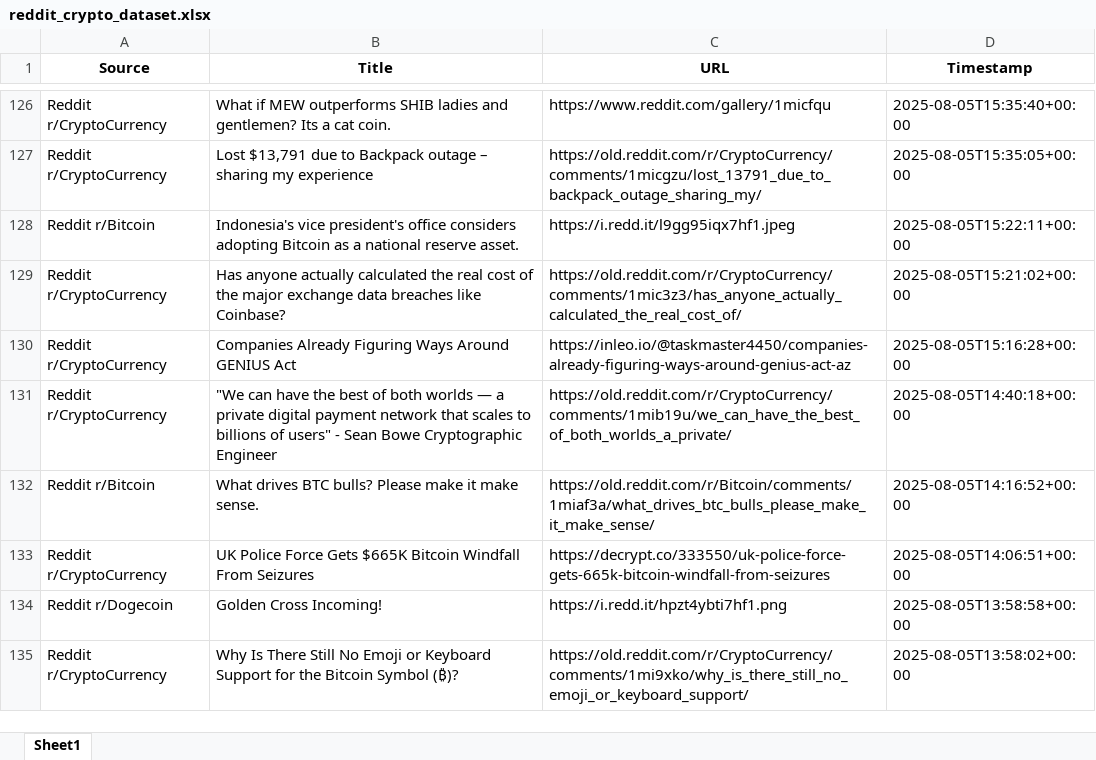
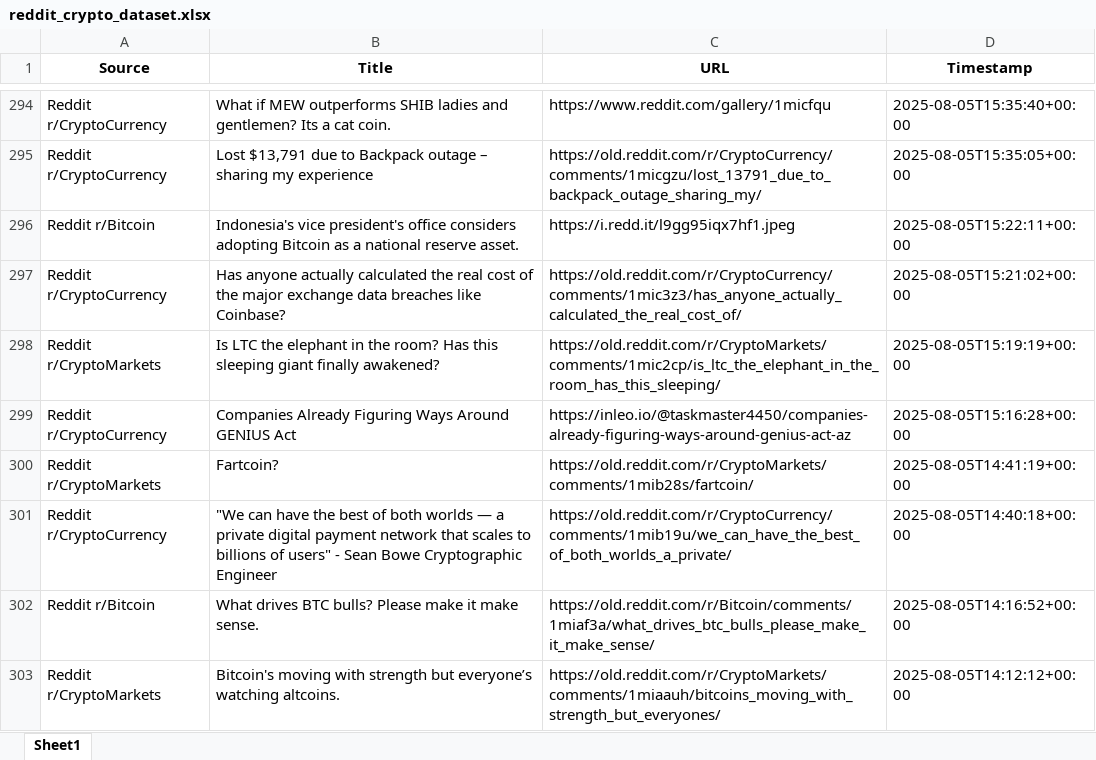
Before and after one commit to Vis4Sense/student-projects, an Excel workbook: 2025-summer/Ashley Beebakee/src/data/reddit_crypto_dataset.xlsx, sheet Sheet1, drawn as a sheet; only a part is shown, gaps mark what is left out; the shorter side is filled out with more unchanged rows; values as stored, in another font and other column widths than the file's, no borders; the diff covers the shown part only; the diff names each change by its address in the sheet, - before the commit and + after, or states it on an @@ line.

```diff
--- a/2025-summer/Ashley Beebakee/src/data/reddit_crypto_dataset.xlsx (sheet Sheet1)
+++ b/2025-summer/Ashley Beebakee/src/data/reddit_crypto_dataset.xlsx (sheet Sheet1)
+row 298: Reddit r/CryptoMarkets | Is LTC the elephant in the room? Has this sleeping giant finally awakened? | https://old.reddit.com/r/CryptoMarkets/comments/1mic2cp/is_ltc_the_elephant_in_the_room_has_this_sleeping/ | 2025-08-05T15:19:19+00:00
+row 300: Reddit r/CryptoMarkets | Fartcoin? | https://old.reddit.com/r/CryptoMarkets/comments/1mib28s/fartcoin/ | 2025-08-05T14:41:19+00:00
+row 303: Reddit r/CryptoMarkets | Bitcoin's moving with strength but everyone’s watching altcoins. | https://old.reddit.com/r/CryptoMarkets/comments/1miaauh/bitcoins_moving_with_strength_but_everyones/ | 2025-08-05T14:12:12+00:00
```
Also changed, not shown: 190 added rows elsewhere in this sheet, 2025-summer/Ashley Beebakee/src/data/newsapi_crypto_dataset.xlsx, 1 other file.
